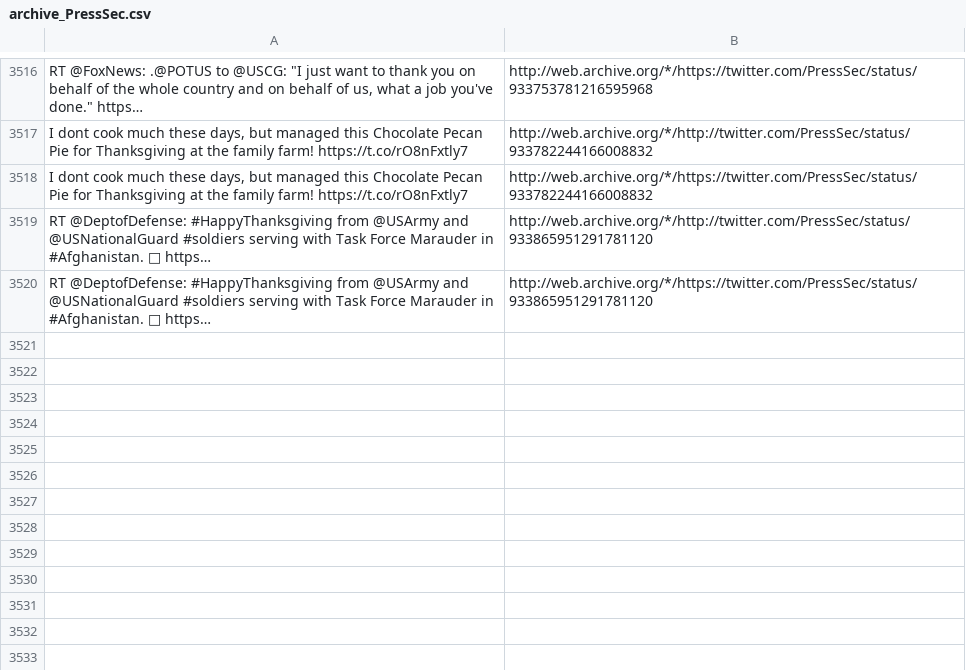
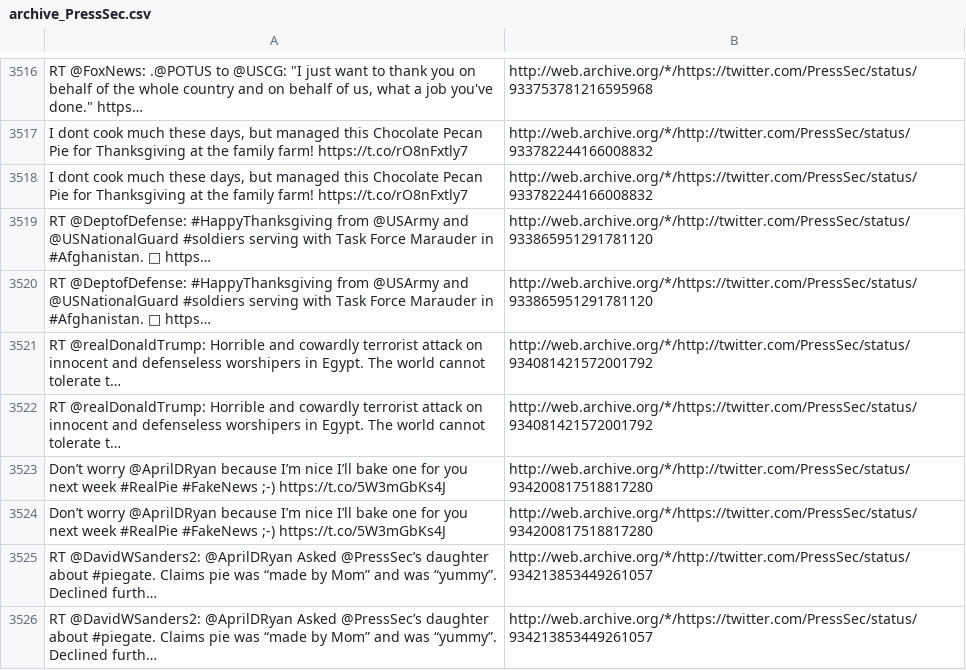
Before and after one commit to patrick-brian-mooney/archive-junta, a CSV file: data/archive_PressSec.csv, drawn as a sheet; only a part is shown, gaps mark what is left out; the diff names each change by its address in the sheet, - before the commit and + after, or states it on an @@ line.

```diff
--- a/data/archive_PressSec.csv
+++ b/data/archive_PressSec.csv
+row 3521: RT @realDonaldTrump: Horrible and cowardly terrorist attack on innocent and defenseless worshipers in Egypt. The world cannot tolerate t… | http://web.archive.org/*/http://twitter.com/PressSec/status/934081421572001792
+row 3522: RT @realDonaldTrump: Horrible and cowardly terrorist attack on innocent and defenseless worshipers in Egypt. The world cannot tolerate t… | http://web.archive.org/*/https://twitter.com/PressSec/status/934081421572001792
+row 3523: Don’t worry @AprilDRyan because I’m nice I’ll bake one for you next week #RealPie #FakeNews ;-) https://t.co/5W3mGbKs4J | http://web.archive.org/*/http://twitter.com/PressSec/status/934200817518817280
+row 3524: Don’t worry @AprilDRyan because I’m nice I’ll bake one for you next week #RealPie #FakeNews ;-) https://t.co/5W3mGbKs4J | http://web.archive.org/*/https://twitter.com/PressSec/status/934200817518817280
+row 3525: RT @DavidWSanders2: @AprilDRyan Asked @PressSec’s daughter about #piegate. Claims pie was “made by Mom” and was “yummy”. Declined furth… | http://web.archive.org/*/http://twitter.com/PressSec/status/934213853449261057
+row 3526: RT @DavidWSanders2: @AprilDRyan Asked @PressSec’s daughter about #piegate. Claims pie was “made by Mom” and was “yummy”. Declined furth… | http://web.archive.org/*/https://twitter.com/PressSec/status/934213853449261057
```
Also changed, not shown: data/archive_JessicaDitto45.csv, data/archive_SBALinda.csv, 50 other files.
